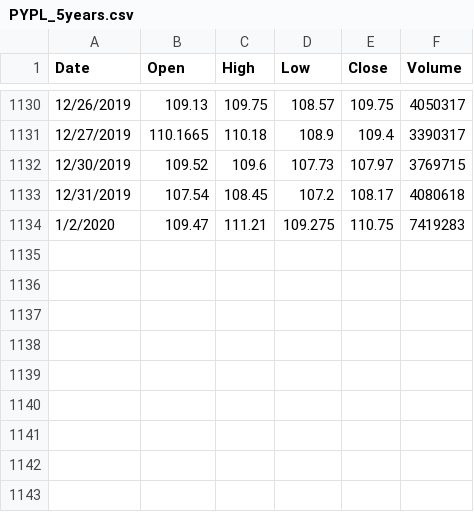
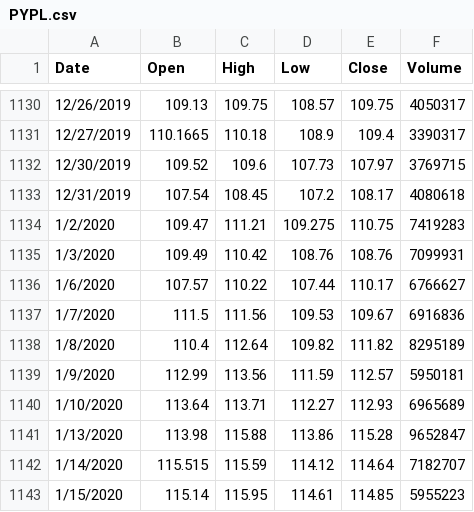
Before and after one commit to flyingbee2012/StockInsights, a CSV file: stockdata/PYPL.csv (was stockdata/PYPL_5years.csv), drawn as a sheet; only a part is shown, gaps mark what is left out; the diff names each change by its address in the sheet, - before the commit and + after, or states it on an @@ line.

```diff
--- a/stockdata/PYPL_5years.csv
+++ b/stockdata/PYPL.csv
+row 1135: 1/3/2020 | 109.49 | 110.42 | 108.76 | 108.76 | 7099931
+row 1136: 1/6/2020 | 107.57 | 110.22 | 107.44 | 110.17 | 6766627
+row 1137: 1/7/2020 | 111.5 | 111.56 | 109.53 | 109.67 | 6916836
+row 1138: 1/8/2020 | 110.4 | 112.64 | 109.82 | 111.82 | 8295189
+row 1139: 1/9/2020 | 112.99 | 113.56 | 111.59 | 112.57 | 5950181
+row 1140: 1/10/2020 | 113.64 | 113.71 | 112.27 | 112.93 | 6965689
+row 1141: 1/13/2020 | 113.98 | 115.88 | 113.86 | 115.28 | 9652847
+row 1142: 1/14/2020 | 115.515 | 115.59 | 114.12 | 114.64 | 7182707
+row 1143: 1/15/2020 | 115.14 | 115.95 | 114.61 | 114.85 | 5955223
```
Also changed, not shown: stockdata/FB.csv, stockdata/SPY.csv, 12 other files.
